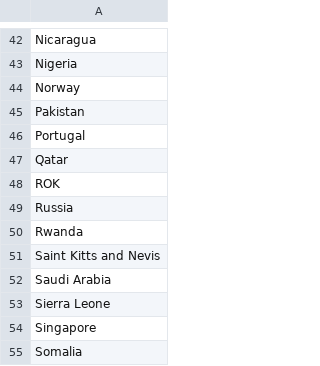
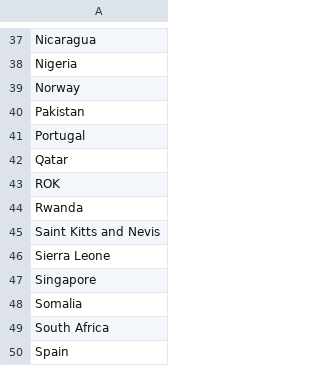
Before and after one commit to srinathvrao/ssnmun19, a CSV file: matrices/ECOFIN.csv, drawn as a sheet; only a part is shown, gaps mark what is left out; the shorter side is filled out with more unchanged rows; the diff covers the shown part only; the diff names each change by its address in the sheet, - before the commit and + after, or states it on an @@ line.

```diff
--- a/matrices/ECOFIN.csv
+++ b/matrices/ECOFIN.csv
-row 49: Russia
-row 52: Saudi Arabia
```
Also changed, not shown: 8 removed rows elsewhere in this file, matrices/HRC.csv, matrices/SC.csv, 2 other files.
